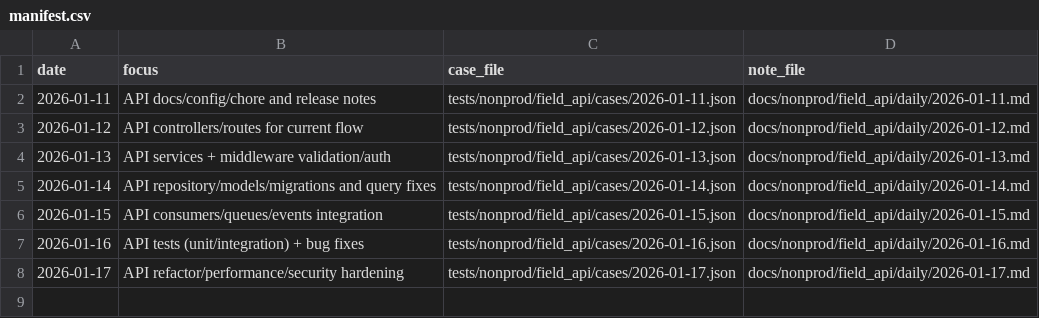
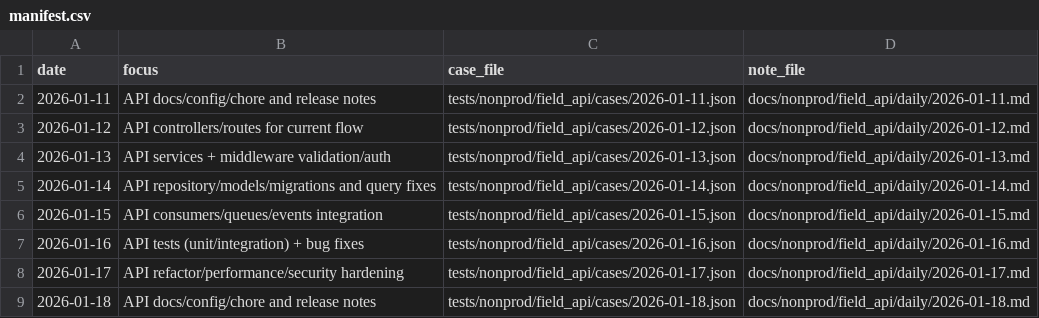
Before and after one commit to TalhaArjumand/aid-api, a CSV file: docs/nonprod/field_api/manifest.csv, drawn as a sheet; the diff names each change by its address in the sheet, - before the commit and + after, or states it on an @@ line.

Commit message:
test(api): add nonprod field-api case for 2026-01-18

```diff
--- a/docs/nonprod/field_api/manifest.csv
+++ b/docs/nonprod/field_api/manifest.csv
+row 9: 2026-01-18 | API docs/config/chore and release notes | tests/nonprod/field_api/cases/2026-01-18.json | docs/nonprod/field_api/daily/2026-01-18.md
```
Also changed, not shown: 2 other files.
